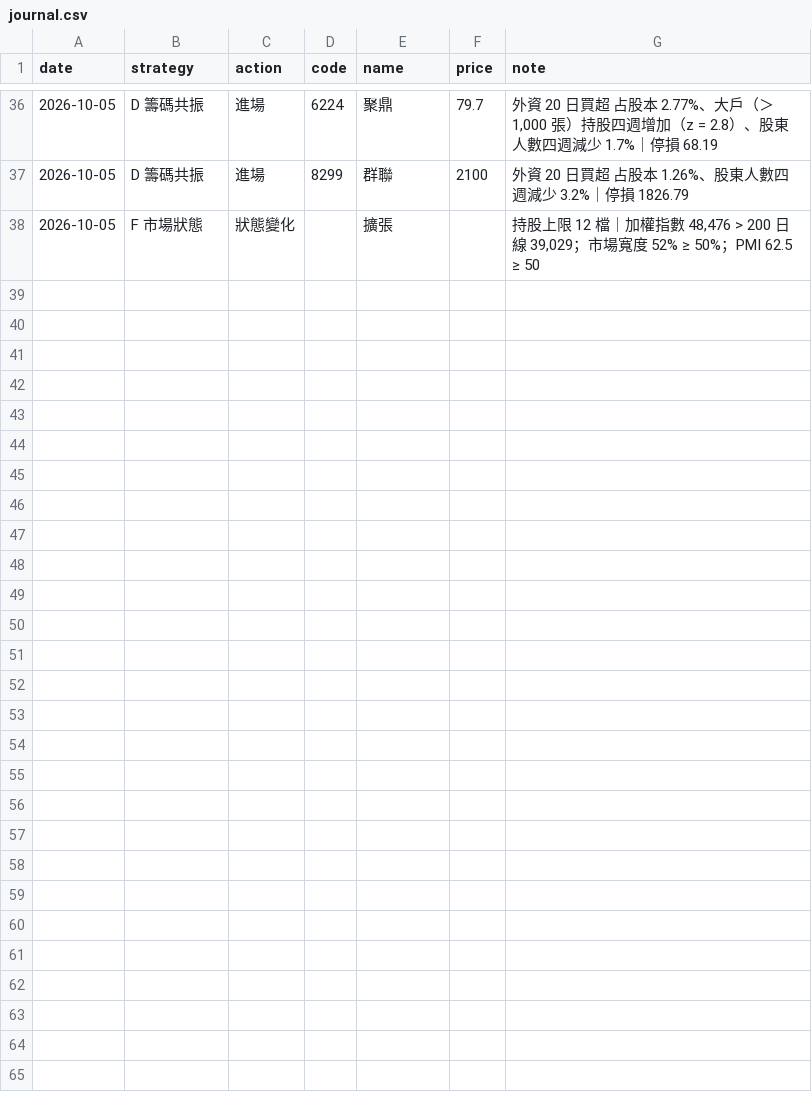
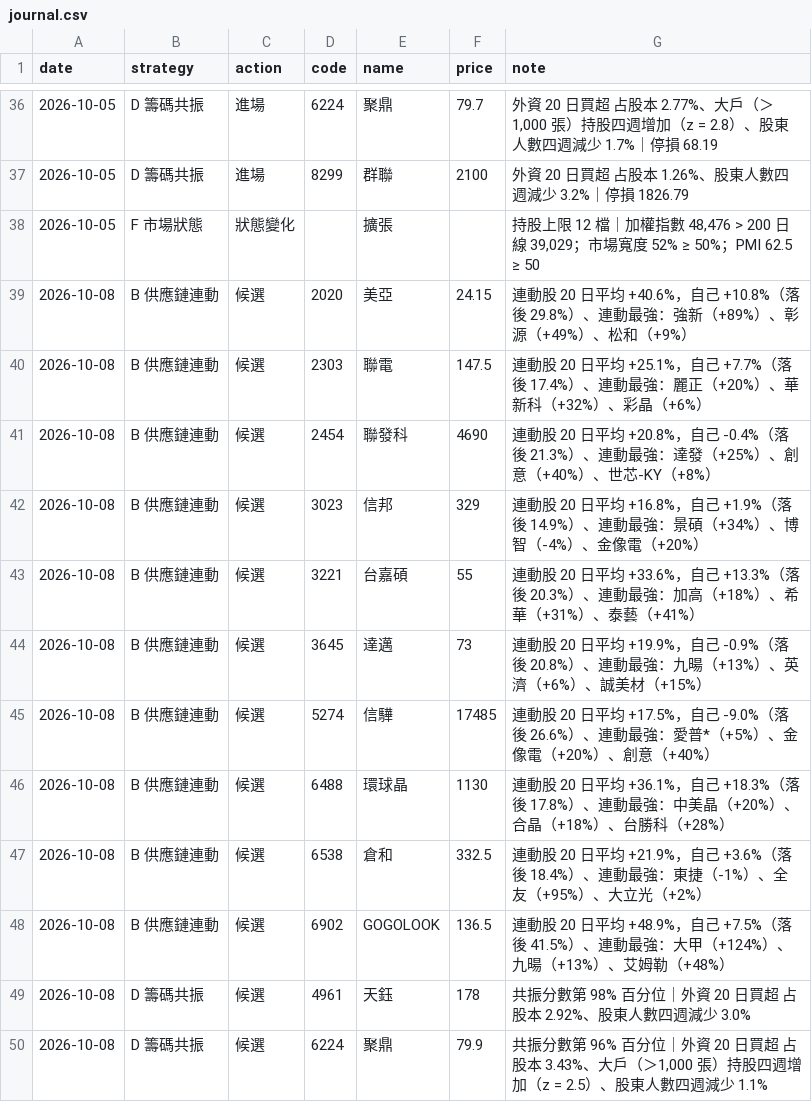
Before and after one commit to metallicatw/tw-six-metrics, a CSV file: data/aipick/journal.csv, drawn as a sheet; only a part is shown, gaps mark what is left out; the diff names each change by its address in the sheet, - before the commit and + after, or states it on an @@ line.

```diff
--- a/data/aipick/journal.csv
+++ b/data/aipick/journal.csv
+row 39: 2026-10-08 | B 供應鏈連動 | 候選 | 2020 | 美亞 | 24.15 | 連動股 20 日平均 +40.6%，自己 +10.8%（落後 29.8%）、連動最強：強新（+89%）、彰源（+49%）、松和（+9%）
+row 40: 2026-10-08 | B 供應鏈連動 | 候選 | 2303 | 聯電 | 147.5 | 連動股 20 日平均 +25.1%，自己 +7.7%（落後 17.4%）、連動最強：麗正（+20%）、華新科（+32%）、彩晶（+6%）
+row 41: 2026-10-08 | B 供應鏈連動 | 候選 | 2454 | 聯發科 | 4690 | 連動股 20 日平均 +20.8%，自己 -0.4%（落後 21.3%）、連動最強：達發（+25%）、創意（+40%）、世芯-KY（+8%）
+row 42: 2026-10-08 | B 供應鏈連動 | 候選 | 3023 | 信邦 | 329 | 連動股 20 日平均 +16.8%，自己 +1.9%（落後 14.9%）、連動最強：景碩（+34%）、博智（-4%）、金像電（+20%）
+row 43: 2026-10-08 | B 供應鏈連動 | 候選 | 3221 | 台嘉碩 | 55 | 連動股 20 日平均 +33.6%，自己 +13.3%（落後 20.3%）、連動最強：加高（+18%）、希華（+31%）、泰藝（+41%）
+row 44: 2026-10-08 | B 供應鏈連動 | 候選 | 3645 | 達邁 | 73 | 連動股 20 日平均 +19.9%，自己 -0.9%（落後 20.8%）、連動最強：九暘（+13%）、英濟（+6%）、誠美材（+15%）
+row 45: 2026-10-08 | B 供應鏈連動 | 候選 | 5274 | 信驊 | 17485 | 連動股 20 日平均 +17.5%，自己 -9.0%（落後 26.6%）、連動最強：愛普*（+5%）、金像電（+20%）、創意（+40%）
+row 46: 2026-10-08 | B 供應鏈連動 | 候選 | 6488 | 環球晶 | 1130 | 連動股 20 日平均 +36.1%，自己 +18.3%（落後 17.8%）、連動最強：中美晶（+20%）、合晶（+18%）、台勝科（+28%）
+row 47: 2026-10-08 | B 供應鏈連動 | 候選 | 6538 | 倉和 | 332.5 | 連動股 20 日平均 +21.9%，自己 +3.6%（落後 18.4%）、連動最強：東捷（-1%）、全友（+95%）、大立光（+2%）
+row 48: 2026-10-08 | B 供應鏈連動 | 候選 | 6902 | GOGOLOOK | 136.5 | 連動股 20 日平均 +48.9%，自己 +7.5%（落後 41.5%）、連動最強：大甲（+124%）、九暘（+13%）、艾姆勒（+48%）
+row 49: 2026-10-08 | D 籌碼共振 | 候選 | 4961 | 天鈺 | 178 | 共振分數第 98% 百分位｜外資 20 日買超 占股本 2.92%、股東人數四週減少 3.0%
+row 50: 2026-10-08 | D 籌碼共振 | 候選 | 6224 | 聚鼎 | 79.9 | 共振分數第 96% 百分位｜外資 20 日買超 占股本 3.43%、大戶（＞1,000 張）持股四週增加（z = 2.5）、股東人數四週減少 1.1%
```
Also changed, not shown: data/aipick/talks/index.csv, data/chipflow/journal.csv, 14 other files.
